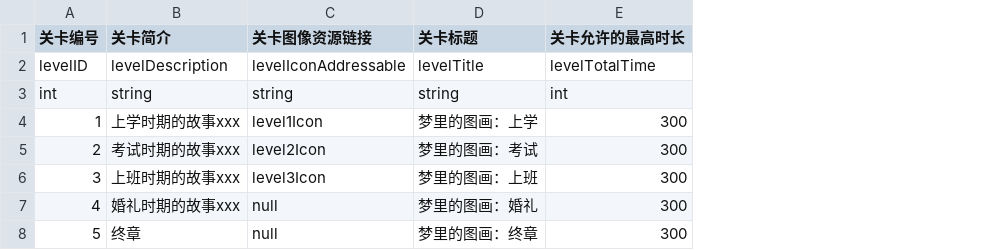
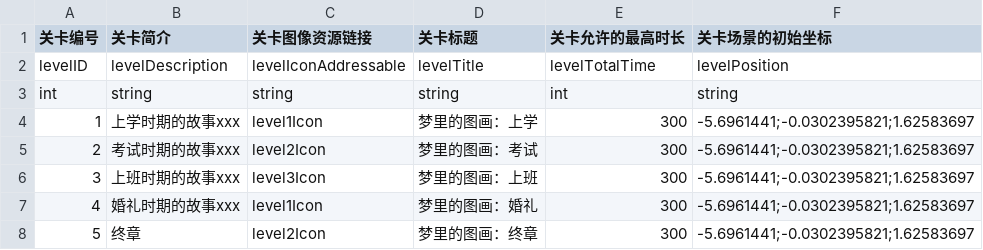
Before and after one commit to hhlovesyy/CatDreamGame, a CSV file: Assets/Designer/Designer_Tool/CSV2CS/Document/CatGameLevelConfig.csv, drawn as a sheet; the diff names each change by its address in the sheet, - before the commit and + after, or states it on an @@ line.

```diff
--- a/Assets/Designer/Designer_Tool/CSV2CS/Document/CatGameLevelConfig.csv
+++ b/Assets/Designer/Designer_Tool/CSV2CS/Document/CatGameLevelConfig.csv
+column F (关卡场景的初始坐标), rows 2-8: levelPosition | string | -5.6961441;-0.0302395821;1.62583697 | -5.6961441;-0.0302395821;1.62583697 | -5.6961441;-0.0302395821;1.62583697 | -5.6961441;-0.0302395821;1.62583697 | -5.6961441;-0.0302395821;1.62583697
-C7 (关卡图像资源链接): null
+C7 (关卡图像资源链接): level1Icon
-C8 (关卡图像资源链接): null
+C8 (关卡图像资源链接): level2Icon
```
Also changed, not shown: 11 other files.
